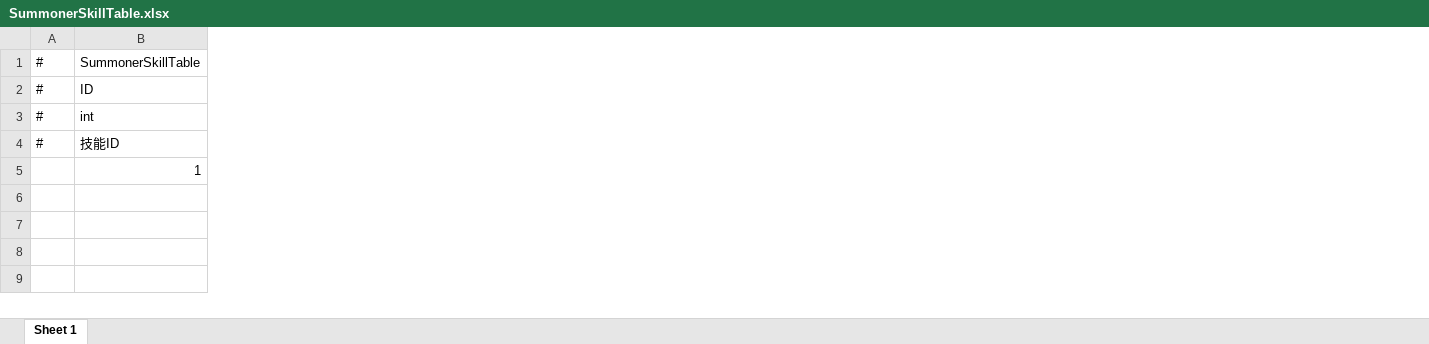
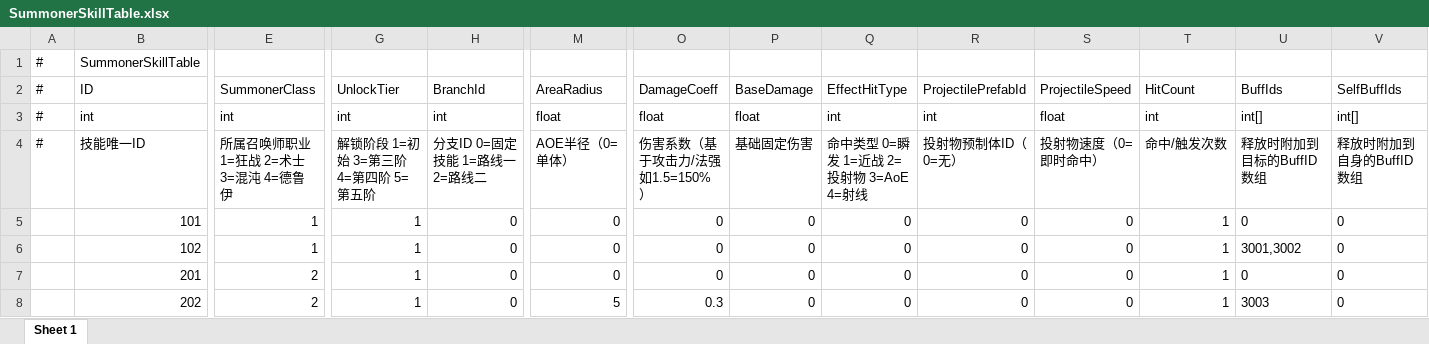
Before and after one commit to TXYzznc/GP, an Excel workbook: AAAGameData/DataTables/SummonerSkillTable.xlsx, sheet Sheet 1, drawn as a sheet; only a part is shown, gaps mark what is left out; values as stored, in another font and other column widths than the file's, no borders; rows hold the shown columns only; the diff covers the shown part only; the diff names each change by its address in the sheet, - before the commit and + after, or states it on an @@ line.

```diff
--- a/AAAGameData/DataTables/SummonerSkillTable.xlsx (sheet Sheet 1)
+++ b/AAAGameData/DataTables/SummonerSkillTable.xlsx (sheet Sheet 1)
+column E, rows 2-5: SummonerClass | int | 所属召唤师职业 1=狂战 2=术士 3=混沌 4=德鲁伊 | 1
+column G, rows 2-5: UnlockTier | int | 解锁阶段 1=初始 3=第三阶 4=第四阶 5=第五阶 | 1
+column H, rows 2-5: BranchId | int | 分支ID 0=固定技能 1=路线一 2=路线二 | 0
+column M, rows 2-5: AreaRadius | float | AOE半径（0=单体） | 0
+column O, rows 2-5: DamageCoeff | float | 伤害系数（基于攻击力/法强 如1.5=150%） | 0
+column P, rows 2-5: BaseDamage | float | 基础固定伤害 | 0
+column Q, rows 2-5: EffectHitType | int | 命中类型 0=瞬发 1=近战 2=投射物 3=AoE 4=射线 | 0
+column R, rows 2-5: ProjectilePrefabId | int | 投射物预制体ID（0=无） | 0
+column S, rows 2-5: ProjectileSpeed | float | 投射物速度（0=即时命中） | 0
+column T, rows 2-5: HitCount | int | 命中/触发次数 | 1
+column U, rows 2-5: BuffIds | int[] | 释放时附加到目标的BuffID数组 | 0
+column V, rows 2-5: SelfBuffIds | int[] | 释放时附加到自身的BuffID数组 | 0
-B4: 技能ID
+B4: 技能唯一ID
-B5: 1
+B5: 101
+row 6:  | 102 | 1 | 1 | 0 | 0 | 0 | 0 | 0 | 0 | 0 | 1 | 3001,3002 | 0
+row 7:  | 201 | 2 | 1 | 0 | 0 | 0 | 0 | 0 | 0 | 0 | 1 | 0 | 0
+row 8:  | 202 | 2 | 1 | 0 | 5 | 0.3 | 0 | 0 | 0 | 0 | 1 | 3003 | 0
```
Also changed, not shown: 6 added columns, 4 removed columns and 8 edited cells elsewhere in this sheet, 59 other files.
